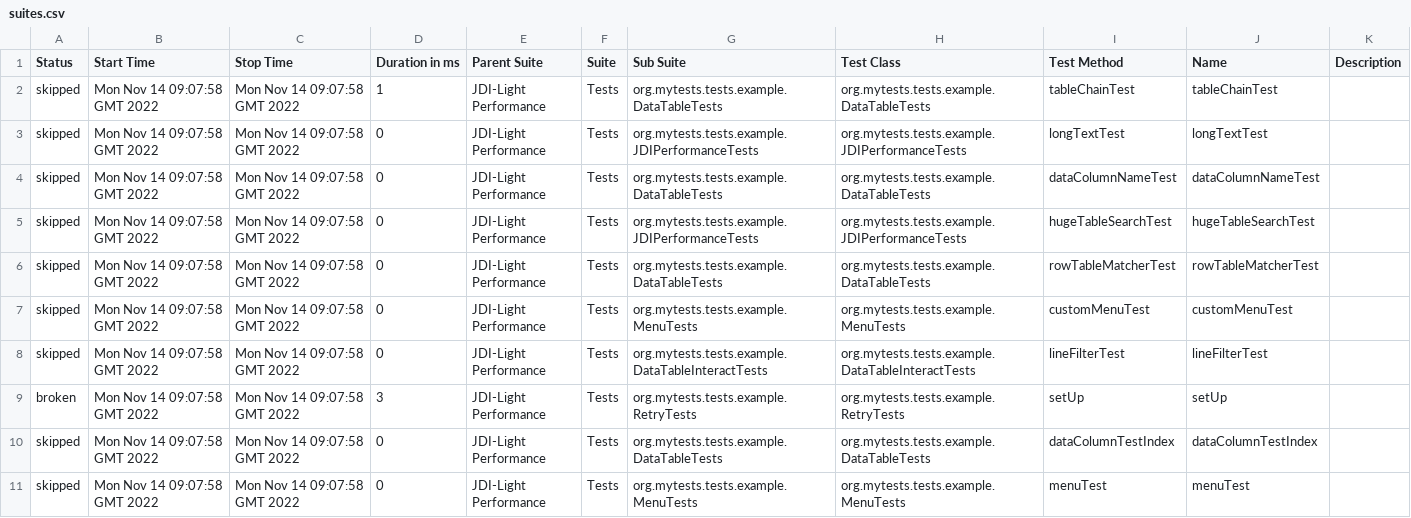
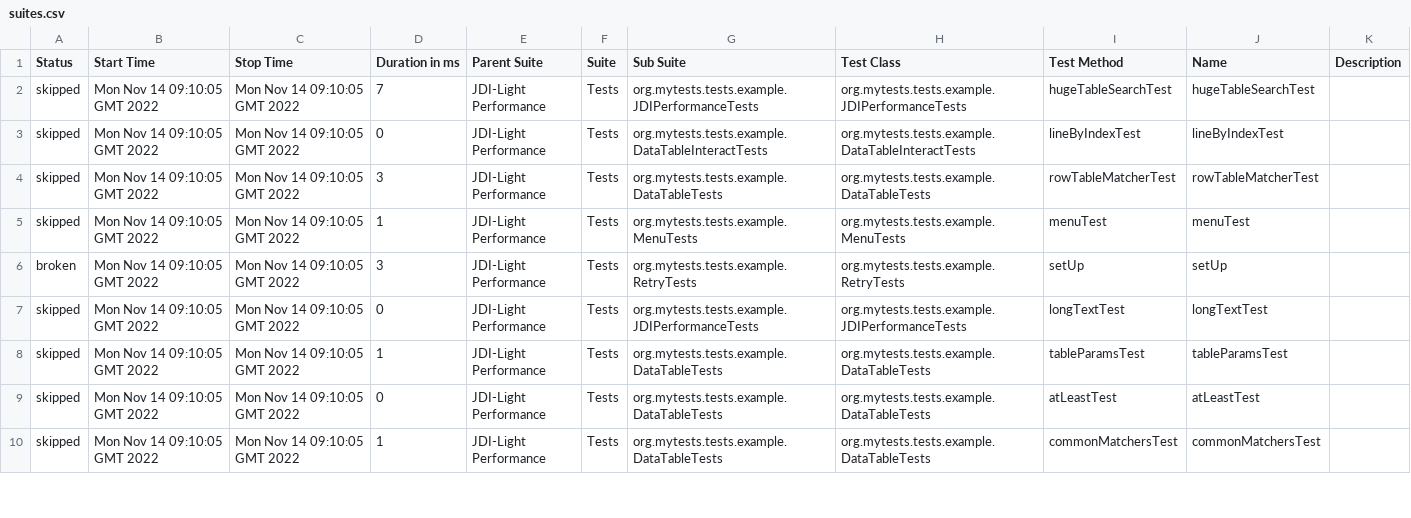
Before and after one commit to jdi-templates/jdi-light-browserstack, a CSV file: 7/data/suites.csv, drawn as a sheet; only a part is shown; the diff covers the shown part only.

```diff
--- a/7/data/suites.csv
+++ b/7/data/suites.csv
@@ -1,11 +1,10 @@
 "Status","Start Time","Stop Time","Duration in ms","Parent Suite","Suite","Sub Suite","Test Class","Test Method","Name","Description"
-"skipped","Mon Nov 14 09:07:58 GMT 2022","Mon Nov 14 09:07:58 GMT 2022","1","JDI-Light Performance","Tests","org.mytests.tests.example.DataTableTests","org.mytests.tests.example.DataTableTests","tableChainTest","tableChainTest",""
-"skipped","Mon Nov 14 09:07:58 GMT 2022","Mon Nov 14 09:07:58 GMT 2022","0","JDI-Light Performance","Tests","org.mytests.tests.example.JDIPerformanceTests","org.mytests.tests.example.JDIPerformanceTests","longTextTest","longTextTest",""
-"skipped","Mon Nov 14 09:07:58 GMT 2022","Mon Nov 14 09:07:58 GMT 2022","0","JDI-Light Performance","Tests","org.mytests.tests.example.DataTableTests","org.mytests.tests.example.DataTableTests","dataColumnNameTest","dataColumnNameTest",""
-"skipped","Mon Nov 14 09:07:58 GMT 2022","Mon Nov 14 09:07:58 GMT 2022","0","JDI-Light Performance","Tests","org.mytests.tests.example.JDIPerformanceTests","org.mytests.tests.example.JDIPerformanceTests","hugeTableSearchTest","hugeTableSearchTest",""
-"skipped","Mon Nov 14 09:07:58 GMT 2022","Mon Nov 14 09:07:58 GMT 2022","0","JDI-Light Performance","Tests","org.mytests.tests.example.DataTableTests","org.mytests.tests.example.DataTableTests","rowTableMatcherTest","rowTableMatcherTest",""
-"skipped","Mon Nov 14 09:07:58 GMT 2022","Mon Nov 14 09:07:58 GMT 2022","0","JDI-Light Performance","Tests","org.mytests.tests.example.MenuTests","org.mytests.tests.example.MenuTests","customMenuTest","customMenuTest",""
-"skipped","Mon Nov 14 09:07:58 GMT 2022","Mon Nov 14 09:07:58 GMT 2022","0","JDI-Light Performance","Tests","org.mytests.tests.example.DataTableInteractTests","org.mytests.tests.example.DataTableInteractTests","lineFilterTest","lineFilterTest",""
-"broken","Mon Nov 14 09:07:58 GMT 2022","Mon Nov 14 09:07:58 GMT 2022","3","JDI-Light Performance","Tests","org.mytests.tests.example.RetryTests","org.mytests.tests.example.RetryTests","setUp","setUp",""
-"skipped","Mon Nov 14 09:07:58 GMT 2022","Mon Nov 14 09:07:58 GMT 2022","0","JDI-Light Performance","Tests","org.mytests.tests.example.DataTableTests","org.mytests.tests.example.DataTableTests","dataColumnTestIndex","dataColumnTestIndex",""
-"skipped","Mon Nov 14 09:07:58 GMT 2022","Mon Nov 14 09:07:58 GMT 2022","0","JDI-Light Performance","Tests","org.mytests.tests.example.MenuTests","org.mytests.tests.example.MenuTests","menuTest","menuTest",""
+"skipped","Mon Nov 14 09:10:05 GMT 2022","Mon Nov 14 09:10:05 GMT 2022","7","JDI-Light Performance","Tests","org.mytests.tests.example.JDIPerformanceTests","org.mytests.tests.example.JDIPerformanceTests","hugeTableSearchTest","hugeTableSearchTest",""
+"skipped","Mon Nov 14 09:10:05 GMT 2022","Mon Nov 14 09:10:05 GMT 2022","0","JDI-Light Performance","Tests","org.mytests.tests.example.DataTableInteractTests","org.mytests.tests.example.DataTableInteractTests","lineByIndexTest","lineByIndexTest",""
+"skipped","Mon Nov 14 09:10:05 GMT 2022","Mon Nov 14 09:10:05 GMT 2022","3","JDI-Light Performance","Tests","org.mytests.tests.example.DataTableTests","org.mytests.tests.example.DataTableTests","rowTableMatcherTest","rowTableMatcherTest",""
+"skipped","Mon Nov 14 09:10:05 GMT 2022","Mon Nov 14 09:10:05 GMT 2022","1","JDI-Light Performance","Tests","org.mytests.tests.example.MenuTests","org.mytests.tests.example.MenuTests","menuTest","menuTest",""
+"broken","Mon Nov 14 09:10:05 GMT 2022","Mon Nov 14 09:10:05 GMT 2022","3","JDI-Light Performance","Tests","org.mytests.tests.example.RetryTests","org.mytests.tests.example.RetryTests","setUp","setUp",""
+"skipped","Mon Nov 14 09:10:05 GMT 2022","Mon Nov 14 09:10:05 GMT 2022","0","JDI-Light Performance","Tests","org.mytests.tests.example.JDIPerformanceTests","org.mytests.tests.example.JDIPerformanceTests","longTextTest","longTextTest",""
+"skipped","Mon Nov 14 09:10:05 GMT 2022","Mon Nov 14 09:10:05 GMT 2022","1","JDI-Light Performance","Tests","org.mytests.tests.example.DataTableTests","org.mytests.tests.example.DataTableTests","tableParamsTest","tableParamsTest",""
+"skipped","Mon Nov 14 09:10:05 GMT 2022","Mon Nov 14 09:10:05 GMT 2022","0","JDI-Light Performance","Tests","org.mytests.tests.example.DataTableTests","org.mytests.tests.example.DataTableTests","atLeastTest","atLeastTest",""
+"skipped","Mon Nov 14 09:10:05 GMT 2022","Mon Nov 14 09:10:05 GMT 2022","1","JDI-Light Performance","Tests","org.mytests.tests.example.DataTableTests","org.mytests.tests.example.DataTableTests","commonMatchersTest","commonMatchersTest",""
```
Also changed, not shown: 1 added row and 103 edited cells elsewhere in this file, 57 other files.
